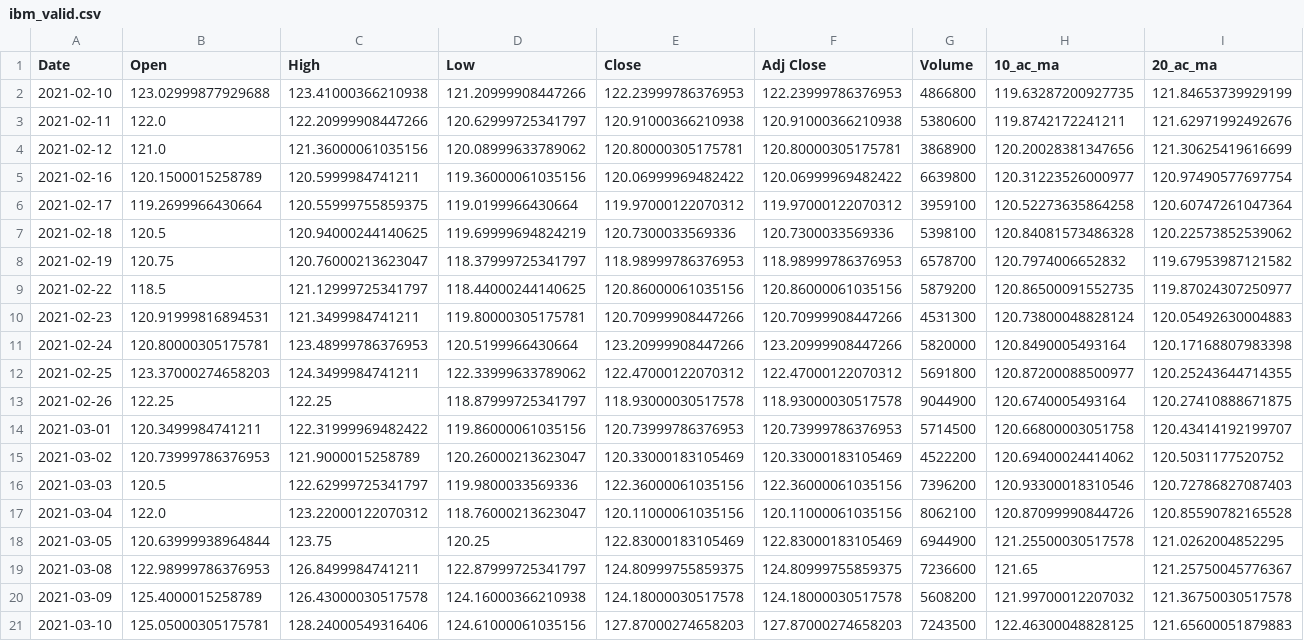
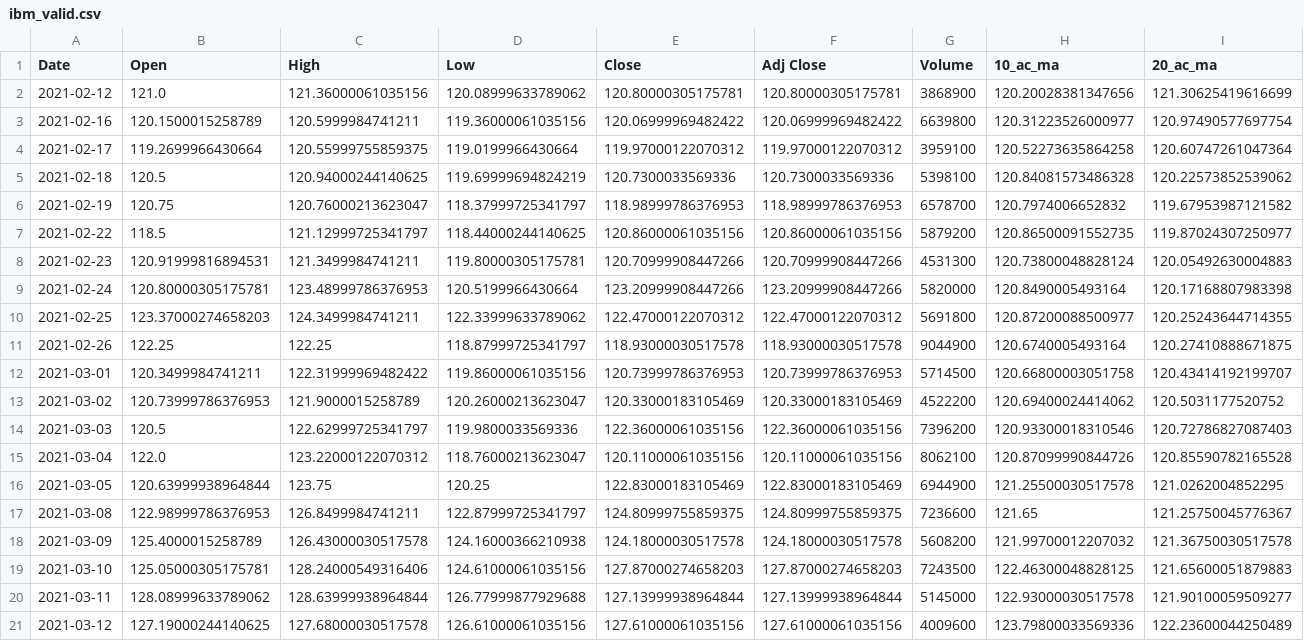
Before and after one commit to alfreedolf/ml-spp, a CSV file: stock_deepar/csv/ibm_valid.csv, drawn as a sheet; only a part is shown; removed rows and columns are numbered as before the commit, all else as after; rows hold the shown columns only; the diff names each change by its address in the sheet, - before the commit and + after, or states it on an @@ line.

```diff
--- a/stock_deepar/csv/ibm_valid.csv
+++ b/stock_deepar/csv/ibm_valid.csv
-row 2: 2021-02-10 | 123.02999877929688 | 123.41000366210938 | 121.20999908447266 | 122.23999786376953 | 122.23999786376953 | 4866800 | 119.63287200927735 | 121.84653739929199
-row 3: 2021-02-11 | 122.0 | 122.20999908447266 | 120.62999725341797 | 120.91000366210938 | 120.91000366210938 | 5380600 | 119.8742172241211 | 121.62971992492676
+row 20: 2021-03-11 | 128.08999633789062 | 128.63999938964844 | 126.77999877929688 | 127.13999938964844 | 127.13999938964844 | 5145000 | 122.93000030517578 | 121.90100059509277
+row 21: 2021-03-12 | 127.19000244140625 | 127.68000030517578 | 126.61000061035156 | 127.61000061035156 | 127.61000061035156 | 4009600 | 123.79800033569336 | 122.23600044250489
```
Also changed, not shown: 8 other files.
